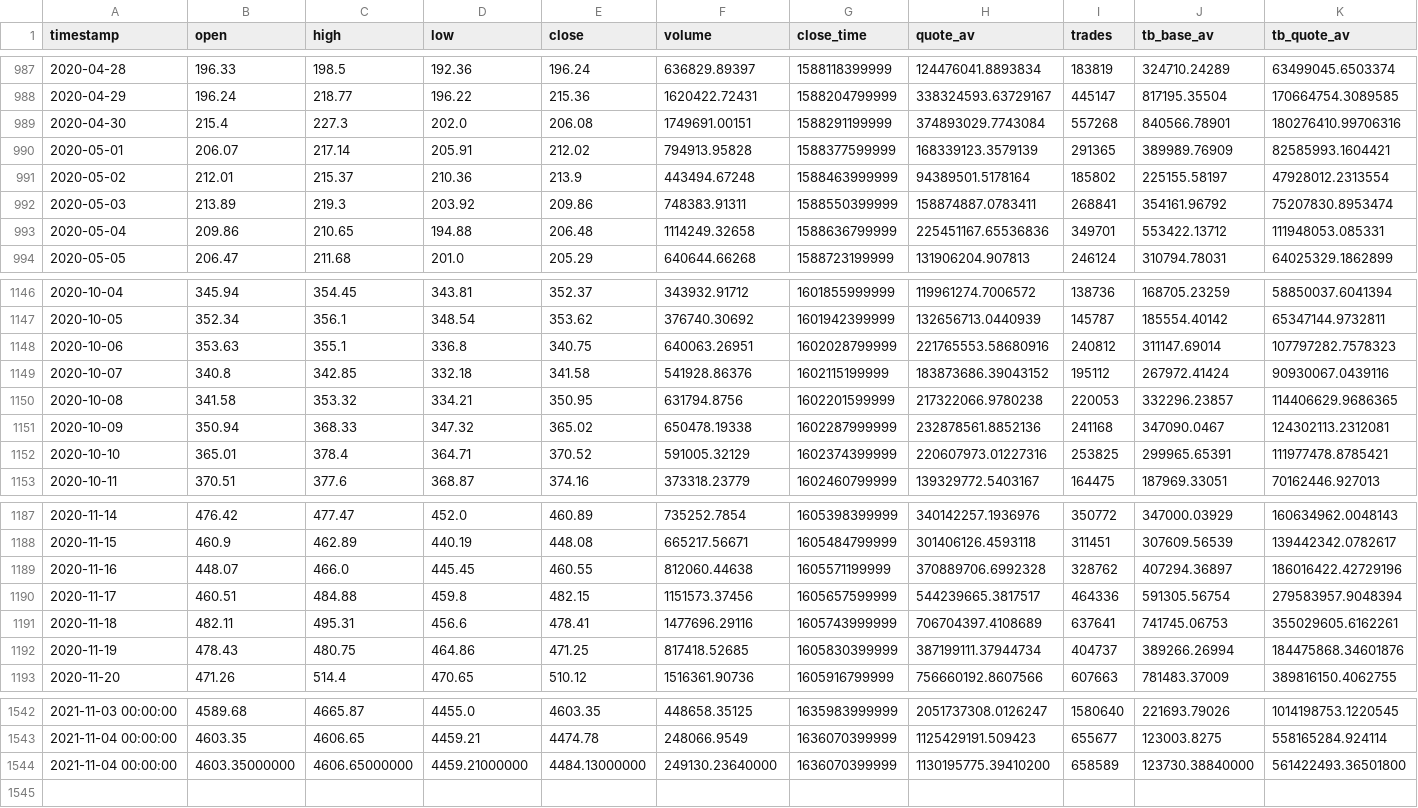
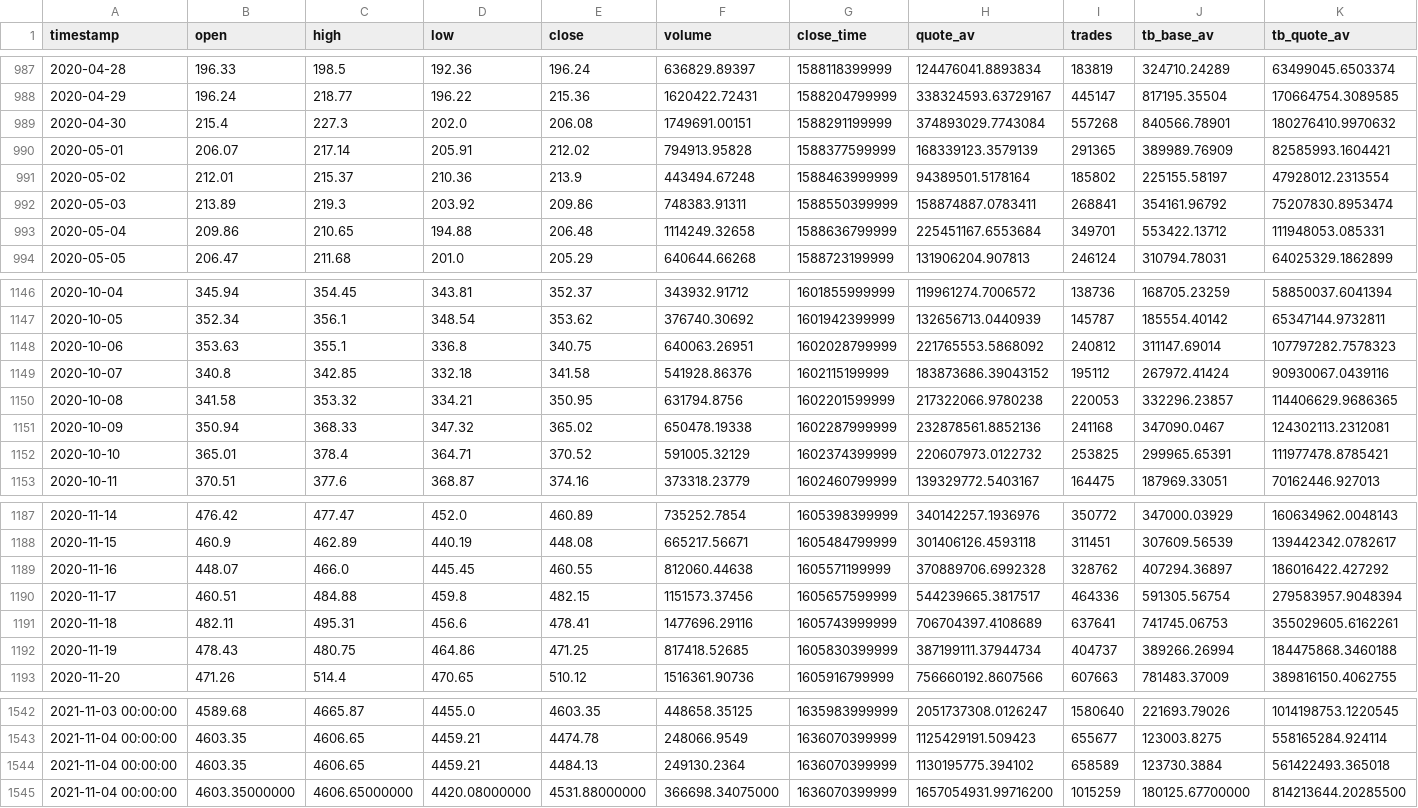
Before and after one commit to stefimaz/Dividend_reinvesting, a CSV file: Resources/ETHUSDT-1d-data.csv, drawn as a sheet; only a part is shown, gaps mark what is left out; addresses are those after the commit; rows hold the shown columns only; the diff covers the shown part only; the diff names each change by its address in the sheet, - before the commit and + after, or states it on an @@ line.

```diff
--- a/Resources/ETHUSDT-1d-data.csv
+++ b/Resources/ETHUSDT-1d-data.csv
-K989 (tb_quote_av): 180276410.99706316
+K989 (tb_quote_av): 180276410.9970632
-H993 (quote_av): 225451167.65536836
+H993 (quote_av): 225451167.6553684
-H1148 (quote_av): 221765553.58680916
+H1148 (quote_av): 221765553.5868092
-H1152 (quote_av): 220607973.01227316
+H1152 (quote_av): 220607973.0122732
-K1189 (tb_quote_av): 186016422.42729196
+K1189 (tb_quote_av): 186016422.427292
-K1192 (tb_quote_av): 184475868.34601876
+K1192 (tb_quote_av): 184475868.3460188
+row 1544: 2021-11-04 00:00:00 | 4603.35 | 4606.65 | 4459.21 | 4484.13 | 249130.2364 | 1636070399999 | 1130195775.394102 | 658589 | 123730.3884 | 561422493.365018
-D1545 (low): 4459.21000000
+D1545 (low): 4420.08000000
-E1545 (close): 4484.13000000
+E1545 (close): 4531.88000000
-F1545 (volume): 249130.23640000
+F1545 (volume): 366698.34075000
-H1545 (quote_av): 1130195775.39410200
+H1545 (quote_av): 1657054931.99716200
-I1545 (trades): 658589
+I1545 (trades): 1015259
-J1545 (tb_base_av): 123730.38840000
+J1545 (tb_base_av): 180125.67700000
-K1545 (tb_quote_av): 561422493.36501800
+K1545 (tb_quote_av): 814213644.20285500
```
Also changed, not shown: 10 edited cells elsewhere in this file, Resources/BTCUSDT-1d-data.csv, 7 other files.
